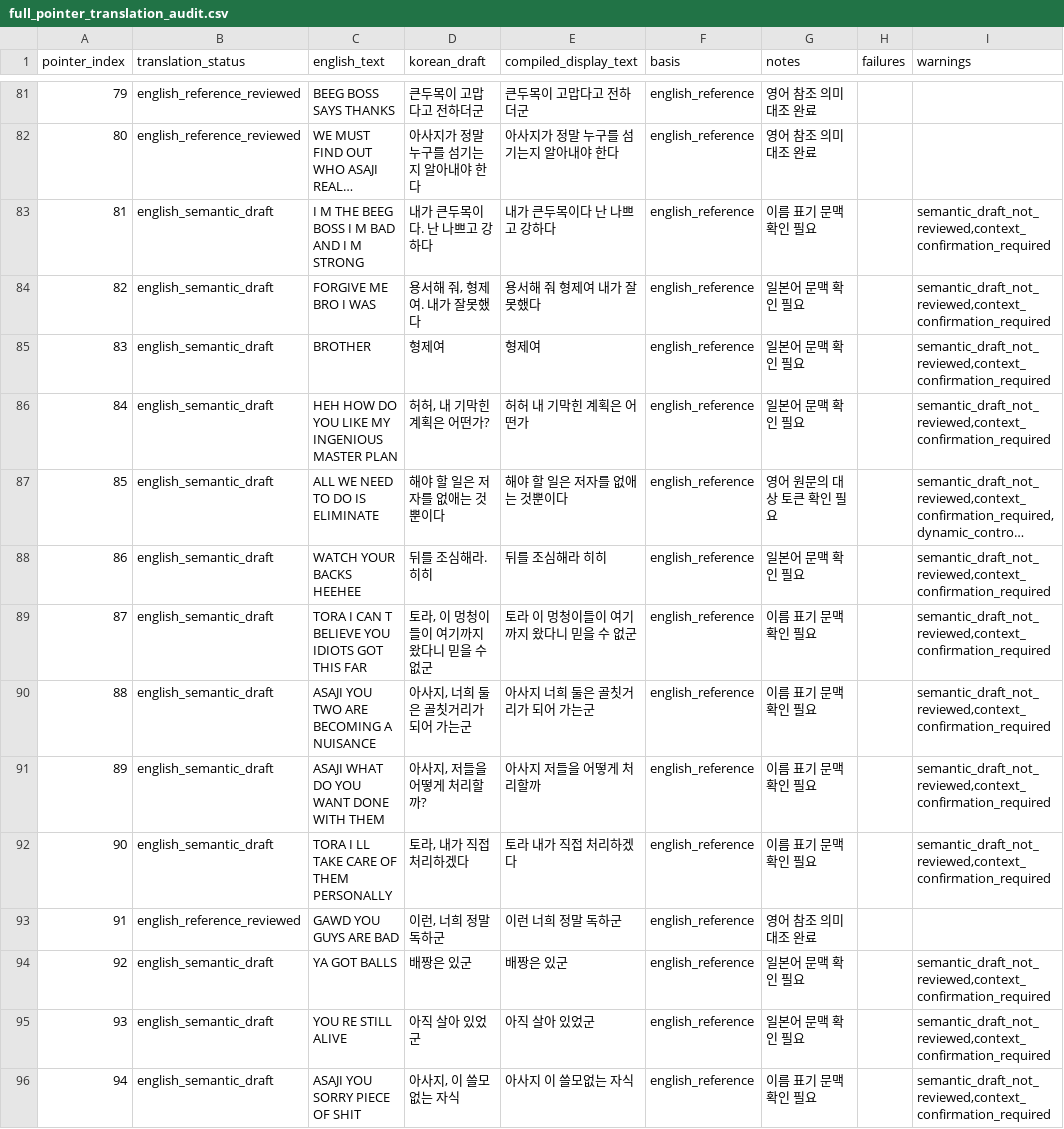
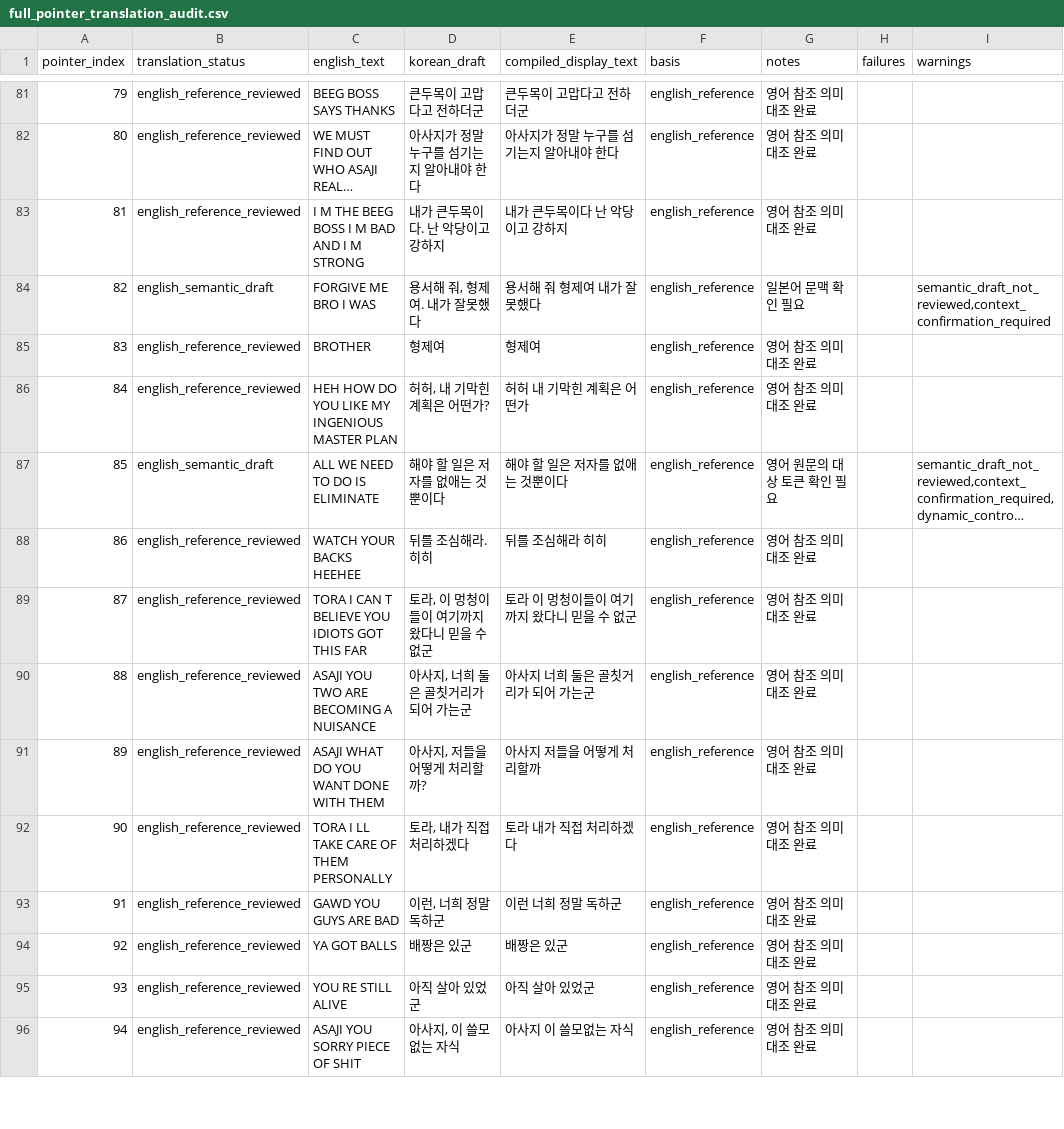
Before and after one commit to kakduki/kunio-period-drama-korean-patch, a CSV file: rom_analysis/full_pointer_translation_audit.csv, drawn as a sheet; only a part is shown, gaps mark what is left out; long unchanged cells end in …; the diff covers the shown part only; the diff names each change by its address in the sheet, - before the commit and + after, or states it on an @@ line.

Commit message:
Review Korean combat dialogue block

```diff
--- a/rom_analysis/full_pointer_translation_audit.csv
+++ b/rom_analysis/full_pointer_translation_audit.csv
-B83 (translation_status): english_semantic_draft
+B83 (translation_status): english_reference_reviewed
-D83 (korean_draft): 내가 큰두목이다. 난 나쁘고 강하다
+D83 (korean_draft): 내가 큰두목이다. 난 악당이고 강하지
-E83 (compiled_display_text): 내가 큰두목이다 난 나쁘고 강하다
+E83 (compiled_display_text): 내가 큰두목이다 난 악당이고 강하지
-G83 (notes): 이름 표기 문맥 확인 필요
+G83 (notes): 영어 참조 의미 대조 완료
-I83 (warnings): semantic_draft_not_reviewed,context_confirmation_required
+I83 (warnings): (empty)
-B85:B86 (translation_status): english_semantic_draft
+B85:B86 (translation_status): english_reference_reviewed
-G85:G86 (notes): 일본어 문맥 확인 필요
+G85:G86 (notes): 영어 참조 의미 대조 완료
-I85:I86 (warnings): semantic_draft_not_reviewed,context_confirmation_required
+I85:I86 (warnings): (empty)
-B88:B92 (translation_status): english_semantic_draft
+B88:B92 (translation_status): english_reference_reviewed
-G88 (notes): 일본어 문맥 확인 필요
+G88 (notes): 영어 참조 의미 대조 완료
-I88:I92 (warnings): semantic_draft_not_reviewed,context_confirmation_required
+I88:I92 (warnings): (empty)
-G89:G92 (notes): 이름 표기 문맥 확인 필요
+G89:G92 (notes): 영어 참조 의미 대조 완료
-B94:B96 (translation_status): english_semantic_draft
+B94:B96 (translation_status): english_reference_reviewed
-G94:G95 (notes): 일본어 문맥 확인 필요
+G94:G95 (notes): 영어 참조 의미 대조 완료
-I94:I96 (warnings): semantic_draft_not_reviewed,context_confirmation_required
+I94:I96 (warnings): (empty)
-G96 (notes): 이름 표기 문맥 확인 필요
+G96 (notes): 영어 참조 의미 대조 완료
```
Also changed, not shown: 102 edited cells elsewhere in this file, rom_analysis/full_pointer_forced_samples/ptr050/source_reads.tsv, rom_analysis/full_pointer_forced_samples/ptr181/source_reads.tsv, 35 other files.
